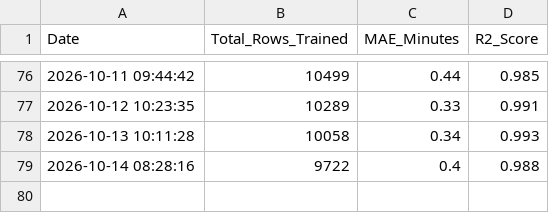
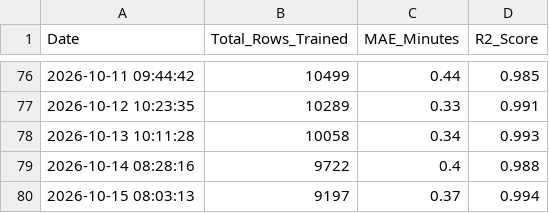
Before and after one commit to jemmziray-tech/Dar_Traffic_Project, a CSV file: model_metrics.csv, drawn as a sheet; only a part is shown, gaps mark what is left out; the diff names each change by its address in the sheet, - before the commit and + after, or states it on an @@ line.

Commit message:
auto: daily AI retrain — updated XGBoost + RL model [skip ci]

```diff
--- a/model_metrics.csv
+++ b/model_metrics.csv
+row 80: 2026-10-15 08:03:13 | 9197 | 0.37 | 0.994
```
Also changed, not shown: 2 other files.
